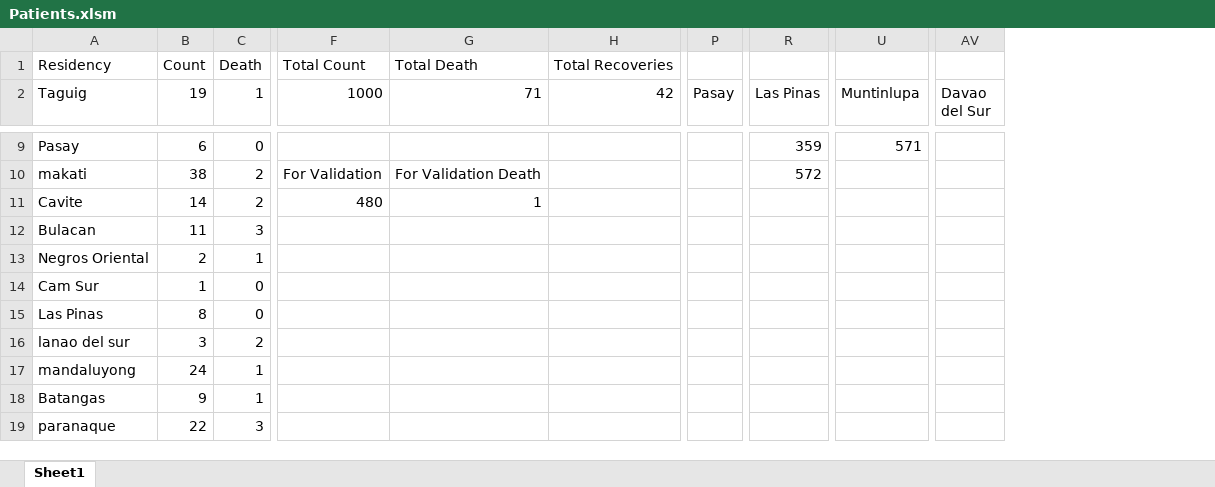
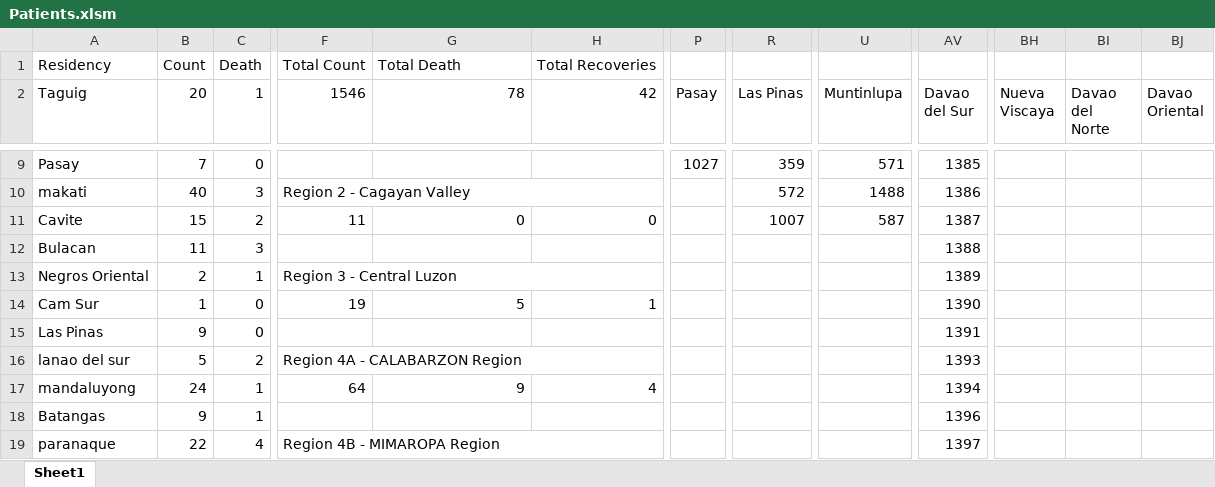
Before and after one commit to joshua-figueroa/phcoronatracker.github.io, an Excel workbook: Patients.xlsm, sheet Sheet1, drawn as a sheet; only a part is shown, gaps mark what is left out; values as stored, in another font and other column widths than the file's, no cell formats; removed rows and columns are numbered as before the commit, all else as after; the diff covers the shown part only; the diff names each change by its address in the sheet, - before the commit and + after, or states it on an @@ line.

```diff
--- a/Patients.xlsm (sheet Sheet1)
+++ b/Patients.xlsm (sheet Sheet1)
-column F (1000), row 1: Total Count; rows 10-11: For Validation | 480
+column F (1546), row 1: Total Count; rows 10-19: Region 2 - Cagayan Valley | 11 |  | Region 3 - Central Luzon | 19 |  | Region 4A - CALABARZON Region | 64 |  | Region 4B - MIMAROPA Region
+column BH (Nueva Viscaya), empty
+column BI (Davao del Norte), empty
+column BJ (Davao Oriental), empty
-B2: 19
+B2: 20
-G2: 71
+G2: 78
-B9 (20): 6
+B9 (20): 7
-P9 (Pasay): (empty)
+P9 (Pasay): 1027
-AV9 (Davao del Sur): (empty)
+AV9 (Davao del Sur): 1385
-B10 (20): 38
+B10 (20): 40
-C10 (1): 2
+C10 (1): 3
-G10 (78): For Validation Death
+G10 (78): (empty)
-U10 (Muntinlupa): (empty)
+U10 (Muntinlupa): 1488
-AV10 (Davao del Sur): (empty)
+AV10 (Davao del Sur): 1386
-B11 (20): 14
+B11 (20): 15
-G11 (78): 1
+G11 (78): 0
-H11 (42): (empty)
+H11 (42): 0
-R11 (Las Pinas): (empty)
+R11 (Las Pinas): 1007
-U11 (Muntinlupa): (empty)
+U11 (Muntinlupa): 587
-AV11 (Davao del Sur): (empty)
+AV11 (Davao del Sur): 1387
-AV12 (Davao del Sur): (empty)
+AV12 (Davao del Sur): 1388
-AV13 (Davao del Sur): (empty)
+AV13 (Davao del Sur): 1389
-G14 (78): (empty)
+G14 (78): 5
-H14 (42): (empty)
+H14 (42): 1
-AV14 (Davao del Sur): (empty)
+AV14 (Davao del Sur): 1390
-B15 (20): 8
+B15 (20): 9
-AV15 (Davao del Sur): (empty)
+AV15 (Davao del Sur): 1391
-B16 (20): 3
+B16 (20): 5
-AV16 (Davao del Sur): (empty)
+AV16 (Davao del Sur): 1393
-G17 (78): (empty)
+G17 (78): 9
-H17 (42): (empty)
+H17 (42): 4
-AV17 (Davao del Sur): (empty)
+AV17 (Davao del Sur): 1394
-AV18 (Davao del Sur): (empty)
+AV18 (Davao del Sur): 1396
-C19 (1): 3
+C19 (1): 4
-AV19 (Davao del Sur): (empty)
+AV19 (Davao del Sur): 1397
```
Also changed, not shown: 464 added rows, 4 removed rows and 110 edited cells elsewhere in this sheet, cell formats, formulas that keep their value.
